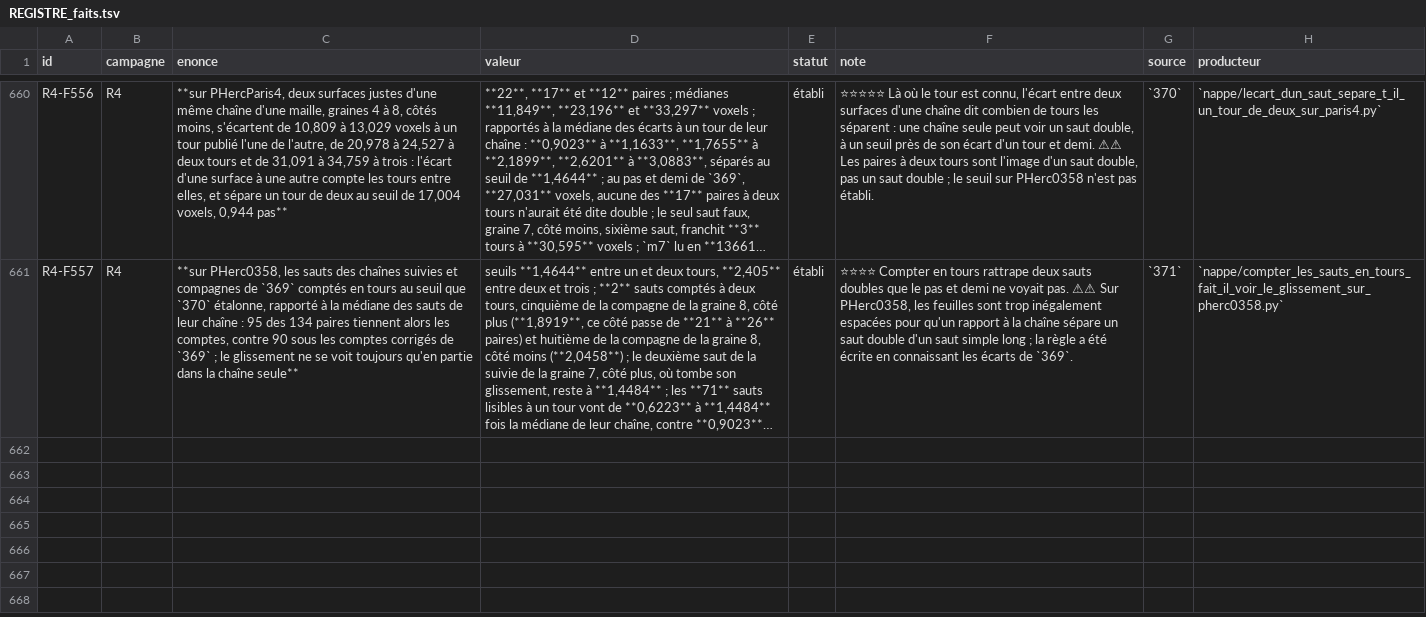
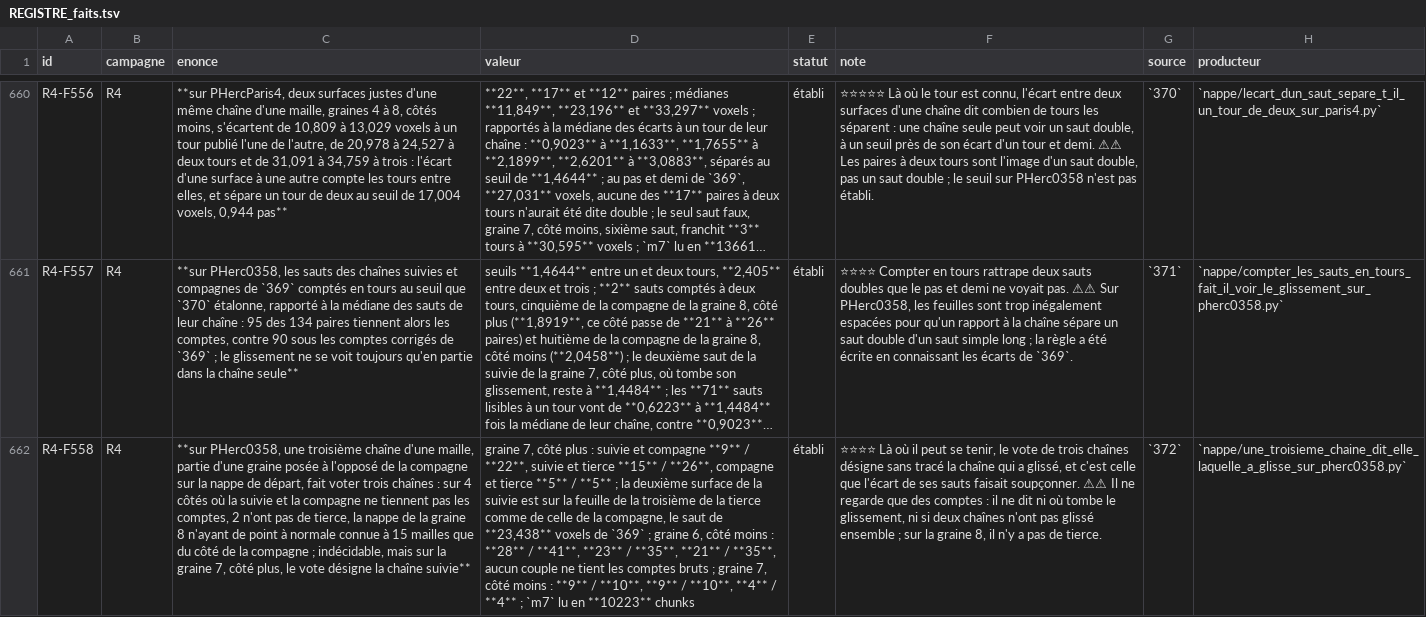
Before and after one commit to MasterLaplace/LplVesuvius, a TSV file: docs/rapports/REGISTRE_faits.tsv, drawn as a sheet; only a part is shown, gaps mark what is left out; long unchanged cells end in …; the diff names each change by its address in the sheet, - before the commit and + after, or states it on an @@ line.

Commit message:
372: a third chain votes, undecidable, and names the followed chain on seed 7 plus
Slice 368 showed that a followed chain and its companion do not count
the same turns on PHerc0358 without saying which one slips, and 371
that the chain alone cannot decide. This slice starts a third chain,
the tierce, from a seed 15 cells from the centre of the starting nappe,
opposite the companion (368's companion seed now takes an ordered list
of directions; its default is unchanged), and lets the three vote: the
only couple that keeps the count names the chain outside it.

On 4 sides where the followed chain and the companion disagree, 2 have
no tierce: at 15 cells, seed 8's starting nappe has a point with a
known normal only in the companion's direction. By the declared rule,
undecidable (R4-F558). On seed 7 plus, the companion and the tierce
keep the count on their 5 pairs, and each holds poorly with the
followed chain (9 of 22, 15 of 26): the vote names the followed chain,
whose second surface sits on the sheet of the third surface of both
others. That is the 23.438 voxel jump 369 and 371 point to. On seed 6
minus no couple keeps the raw count, the null jumps 369 sees shift all
three.

Battery of 8 checks, figure of 17. Ten broken rules fail the battery;
an eleventh passes because it changes nothing, the vote's other
condition already rejects it. Six fail the figure; one passed at first
because the check read the couple order from the drawing's constant,
and now carries the written order.

Answers R4-P169, opens R4-P170: with a tierce placed elsewhere where
the nappe has no other direction at 15 cells, and counts corrected for
369's null jumps, does the vote name the slipped chain on every side?

```diff
--- a/docs/rapports/REGISTRE_faits.tsv
+++ b/docs/rapports/REGISTRE_faits.tsv
+row 662: R4-F558 | R4 | **sur PHerc0358, une troisième chaîne d'une maille, partie d'une graine posée à l'opposé de la compagne sur la nappe de départ, fait voter trois chaînes : sur 4 côtés où la suivie et la compagne ne tiennent pas les comptes, 2 n'ont pas de tierce, la nappe de la graine 8 n'ayant de point à normale connue à 15 mailles que du côté de la compagne ; indécidable, mais sur la graine 7, côté plus, le vote désigne la chaîne suivie** | graine 7, côté plus : suivie et compagne **9** / **22**, suivie et tierce **15** / **26**, compagne et tierce **5** / **5** ; la deuxième surface de la suivie est sur la feuille de la troisième de la tierce comme de celle de la compagne, le saut de **23,438** voxels de `369` ; graine 6, côté moins : **28** / **41**, **23** / **35**, **21** / **35**, aucun couple ne tient les comptes bruts ; graine 7, côté moins : **9** / **10**, **9** / **10**, **4** / **4** ; `m7` lu en **10223** chunks | établi | ⭐⭐⭐⭐ Là où il peut se tenir, le vote de trois chaînes désigne sans tracé la chaîne qui a glissé, et c'est celle que l'écart de ses sauts faisait soupçonner. ⚠⚠ Il ne regarde que des comptes : il ne dit ni où tombe le glissement, ni si deux chaînes n'ont pas glissé ensemble ; sur la graine 8, il n'y a pas de tierce. | `372` | `nappe/une_troisieme_chaine_dit_elle_laquelle_a_glisse_sur_pherc0358.py`
```
Also changed, not shown: docs/rapports/REGISTRE_portes.tsv, 11 other files.
